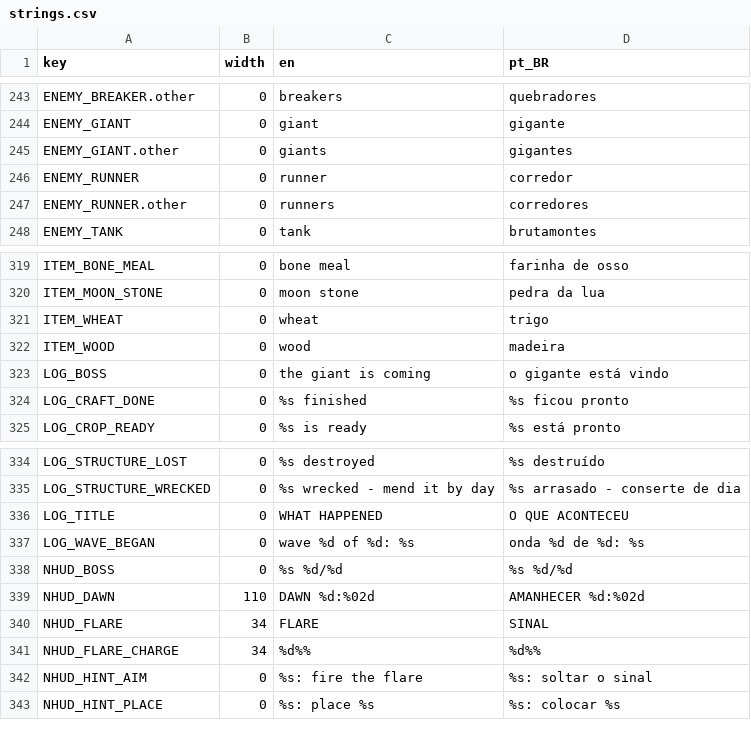
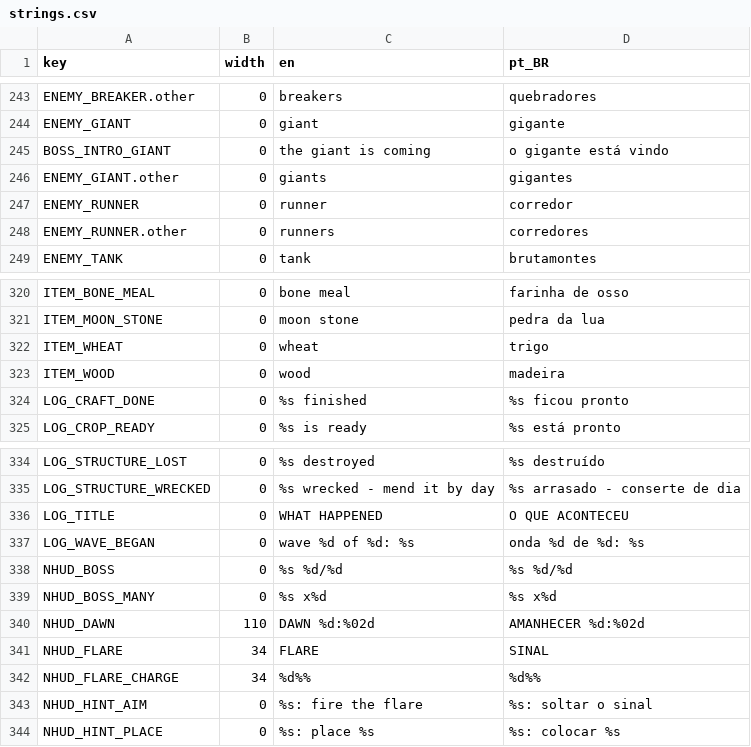
Before and after one commit to TiagoHelel/harvest_the_night, a CSV file: assets/locale/strings.csv, drawn as a sheet; only a part is shown, gaps mark what is left out.

```diff
--- a/assets/locale/strings.csv
+++ b/assets/locale/strings.csv
@@ -244,2 +244,3 @@ ENEMY_BREAKER.other,0,breakers,quebradores
 ENEMY_GIANT,0,giant,gigante
+BOSS_INTRO_GIANT,0,the giant is coming,o gigante está vindo
 ENEMY_GIANT.other,0,giants,gigantes
@@ -322,3 +323,2 @@ ITEM_WHEAT,0,wheat,trigo
 ITEM_WOOD,0,wood,madeira
-LOG_BOSS,0,the giant is coming,o gigante está vindo
 LOG_CRAFT_DONE,0,%s finished,%s ficou pronto
@@ -338,2 +338,3 @@ LOG_WAVE_BEGAN,0,wave %d of %d: %s,onda %d de %d: %s
 NHUD_BOSS,0,%s  %d/%d,%s  %d/%d
+NHUD_BOSS_MANY,0,%s x%d,%s x%d
 NHUD_DAWN,110,DAWN %d:%02d,AMANHECER %d:%02d
```
Also changed, not shown: 26 other files.
